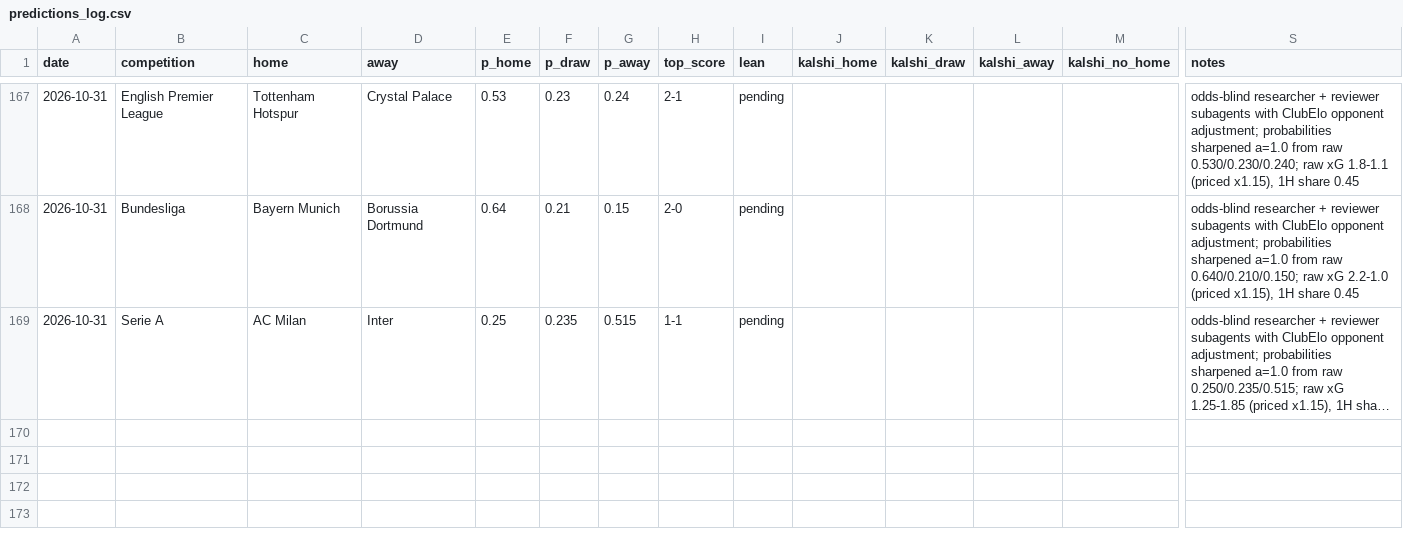
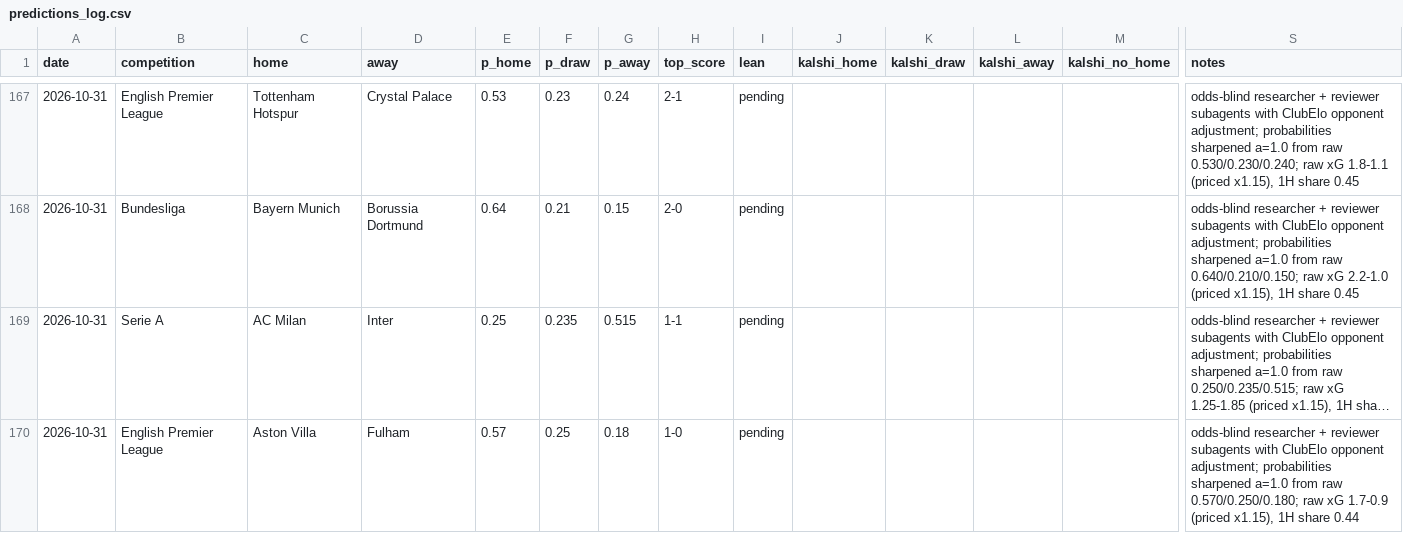
Before and after one commit to bobaoxu2001/Quantitative-Finance, a CSV file: football/predictions_log.csv, drawn as a sheet; only a part is shown, gaps mark what is left out; long unchanged cells end in …; rows hold the shown columns only; the diff names each change by its address in the sheet, - before the commit and + after, or states it on an @@ line.

```diff
--- a/football/predictions_log.csv
+++ b/football/predictions_log.csv
+row 170: 2026-10-31 | English Premier League | Aston Villa | Fulham | 0.57 | 0.25 | 0.18 | 1-0 | pending |  |  |  |  | odds-blind researcher + reviewer subagents with ClubElo opponent adjustment; probabilities sharpened a=1.0 from raw 0.570/0.250/0.180; raw xG 1.7-0.9 (priced x1.15), 1H share 0.44
```
